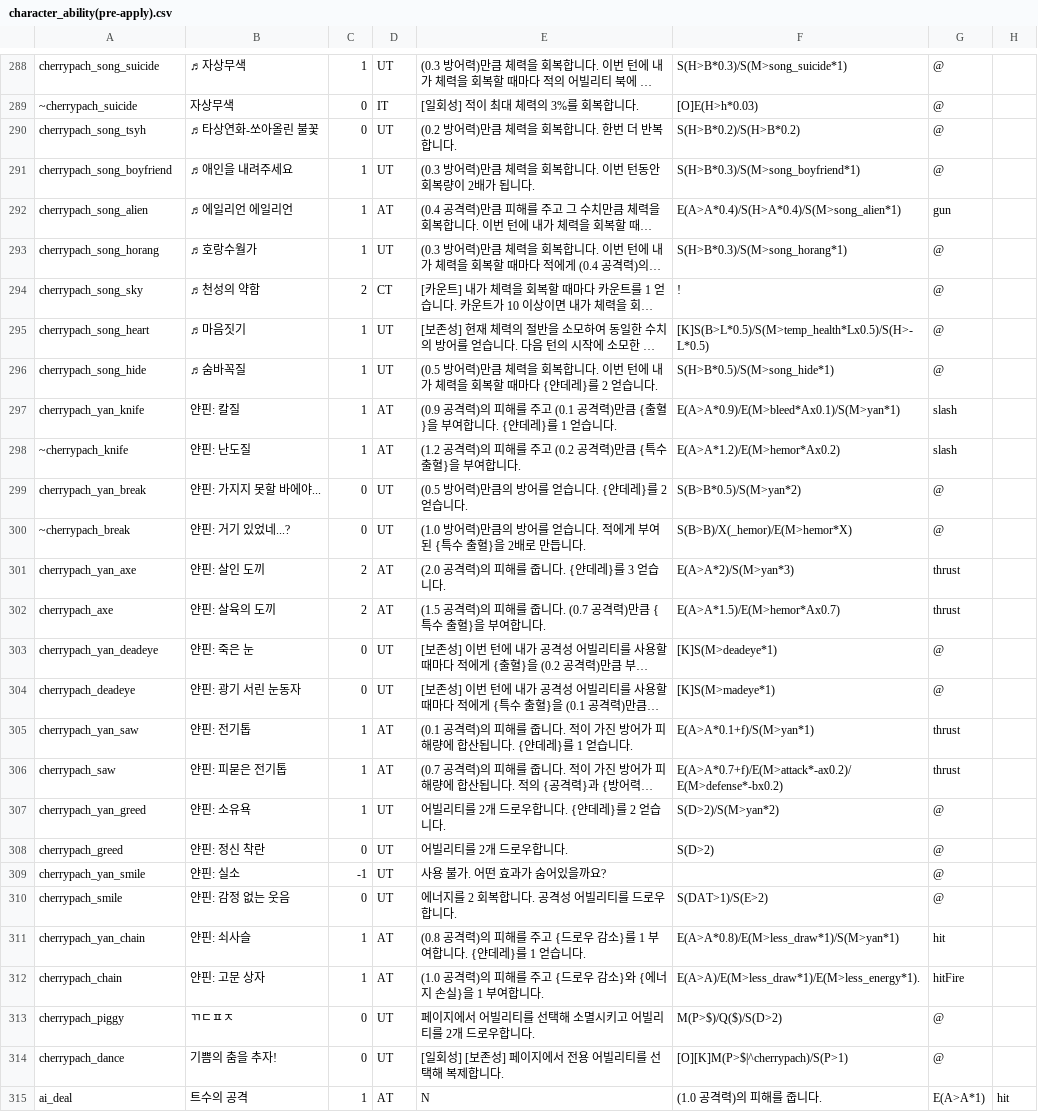
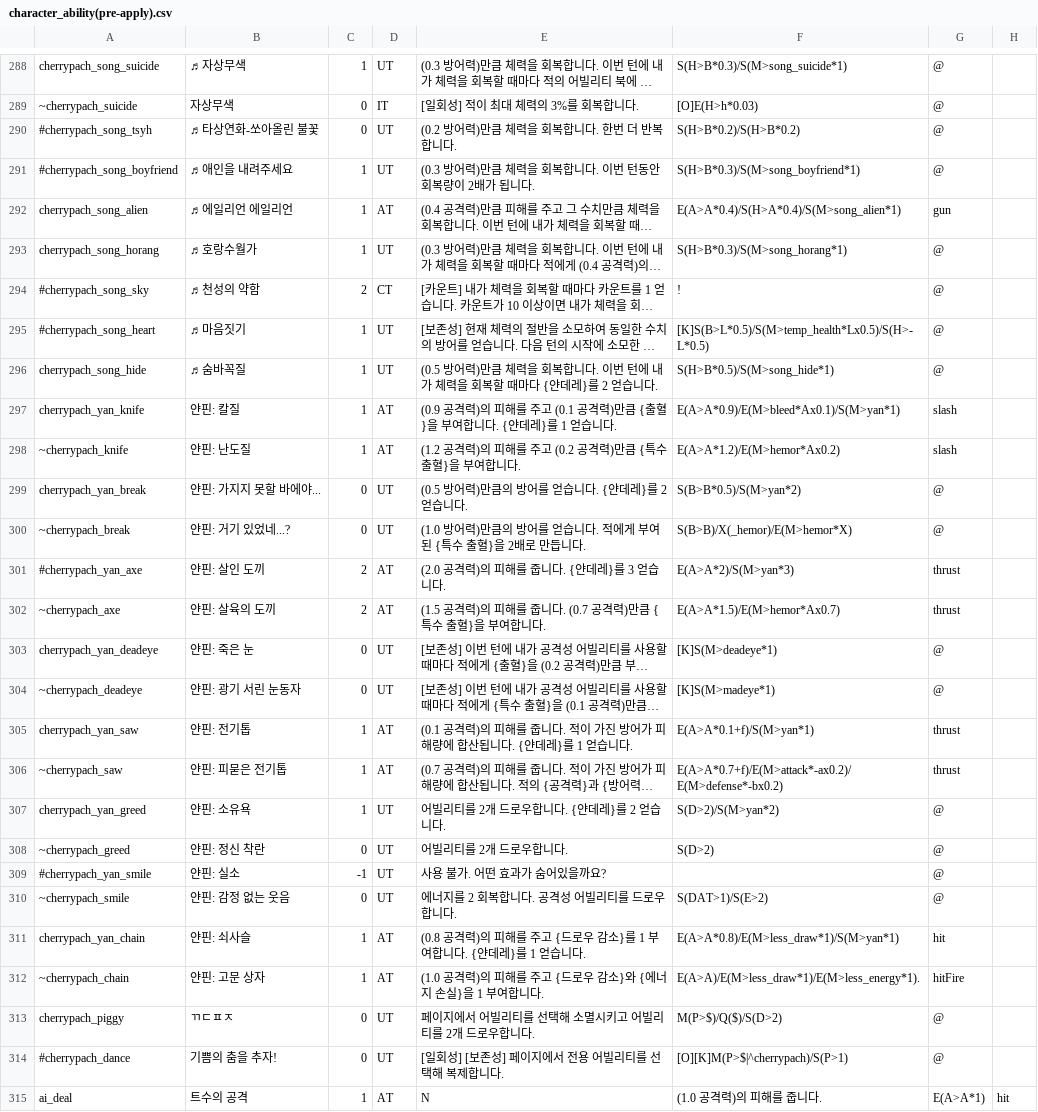
Before and after one commit to RMKroar/Streamers-Rise, a CSV file: character_ability(pre-apply).csv, drawn as a sheet; only a part is shown, gaps mark what is left out; long unchanged cells end in …; the diff names each change by its address in the sheet, - before the commit and + after, or states it on an @@ line.

Commit message:
Update character_ability(pre-apply).csv

```diff
--- a/character_ability(pre-apply).csv
+++ b/character_ability(pre-apply).csv
-A290: cherrypach_song_tsyh
+A290: #cherrypach_song_tsyh
-A291: cherrypach_song_boyfriend
+A291: #cherrypach_song_boyfriend
-A294: cherrypach_song_sky
+A294: #cherrypach_song_sky
-A295: cherrypach_song_heart
+A295: #cherrypach_song_heart
-A301: cherrypach_yan_axe
+A301: #cherrypach_yan_axe
-A302: cherrypach_axe
+A302: ~cherrypach_axe
-A304: cherrypach_deadeye
+A304: ~cherrypach_deadeye
-A306: cherrypach_saw
+A306: ~cherrypach_saw
-A308: cherrypach_greed
+A308: ~cherrypach_greed
-A309: cherrypach_yan_smile
+A309: #cherrypach_yan_smile
-A310: cherrypach_smile
+A310: ~cherrypach_smile
-A312: cherrypach_chain
+A312: ~cherrypach_chain
-A314: cherrypach_dance
+A314: #cherrypach_dance
```
